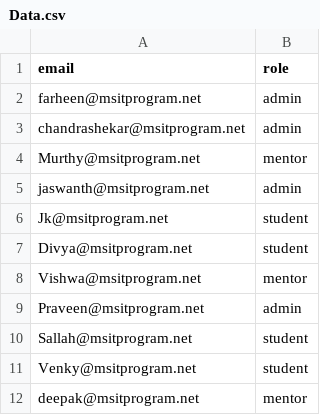
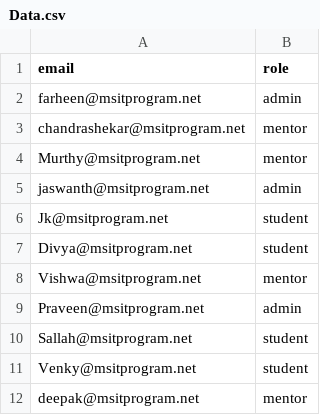
Before and after one commit to chandrasekharMsit/Dashboard_MSIT_New, a CSV file: react-google-authentication-master/public/Data.csv, drawn as a sheet.

```diff
--- a/react-google-authentication-master/public/Data.csv
+++ b/react-google-authentication-master/public/Data.csv
@@ -2,3 +2,3 @@ email,role
 farheen@msitprogram.net,admin
-chandrashekar@msitprogram.net,admin
+chandrashekar@msitprogram.net,mentor
 Murthy@msitprogram.net,mentor
```
Also changed, not shown: 8 other files.
